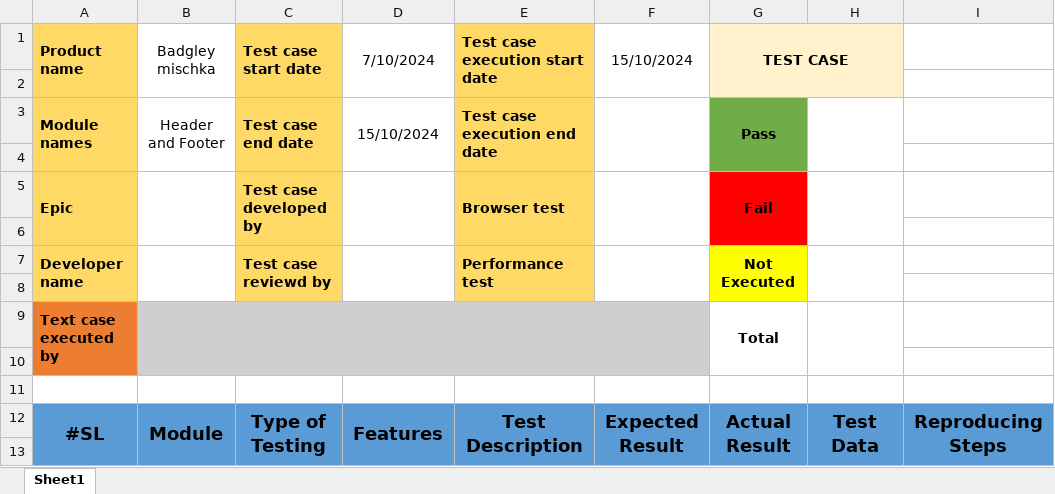
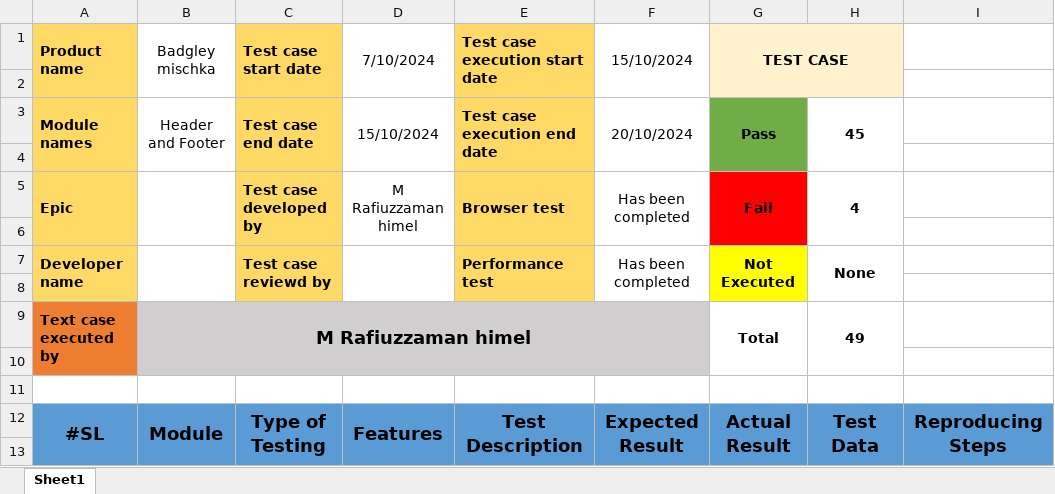
Before and after one commit to Rafiuzzaman59/Manual-Testing_Ecommerce-Project, an Excel workbook: Header_Footer.xlsx, sheet Sheet1, drawn as a sheet; only a part is shown; values as stored, in another font and other column widths than the file's, no borders; the diff covers the shown part only; the diff names each change by its address in the sheet, - before the commit and + after, or states it on an @@ line.

```diff
--- a/Header_Footer.xlsx (sheet Sheet1)
+++ b/Header_Footer.xlsx (sheet Sheet1)
-F3 (15/10/2024): (empty)
+F3 (15/10/2024): 20/10/2024
-H3: (empty)
+H3: 45
-D5 (7/10/2024): (empty)
+D5 (7/10/2024): M Rafiuzzaman himel
-F5 (15/10/2024): (empty)
+F5 (15/10/2024): Has been completed
-H5: (empty)
+H5: 4
-F7 (15/10/2024): (empty)
+F7 (15/10/2024): Has been completed
-H7: (empty)
+H7: None
-B9 (Badgley mischka): (empty)
+B9 (Badgley mischka): M Rafiuzzaman himel
-H9: (empty)
+H9: 49
```
Also changed, not shown: 25 edited cells elsewhere in this sheet.
